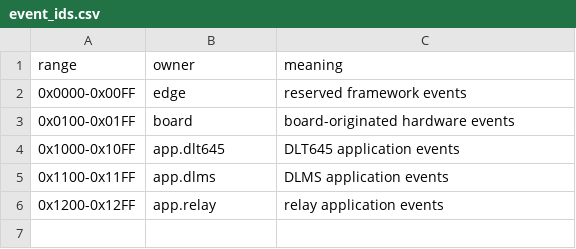
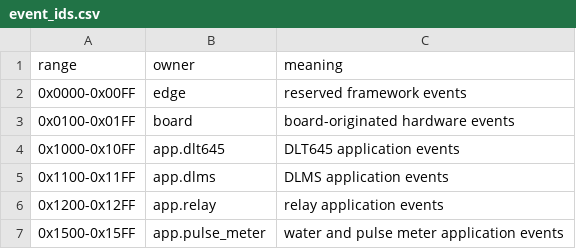
Before and after one commit to cautonwong/modular, a CSV file: docs/event_ids.csv, drawn as a sheet.

Commit message:
feat(pm): tickless dynamic deadline scheduling, power management, and pulse_meter domain app (#184)

```diff
--- a/docs/event_ids.csv
+++ b/docs/event_ids.csv
@@ -6 +6,2 @@ range,owner,meaning
 0x1200-0x12FF,app.relay,relay application events
+0x1500-0x15FF,app.pulse_meter,water and pulse meter application events
```
Also changed, not shown: 20 other files.
